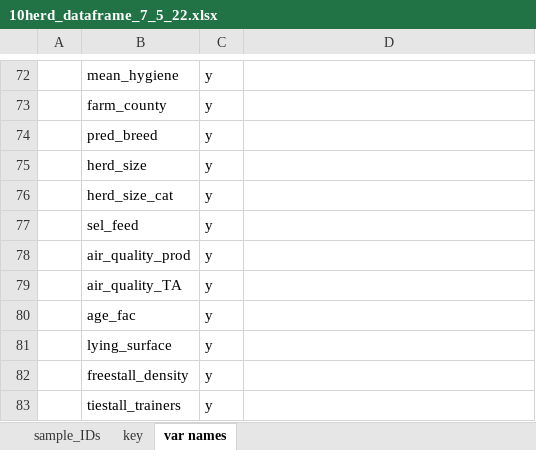
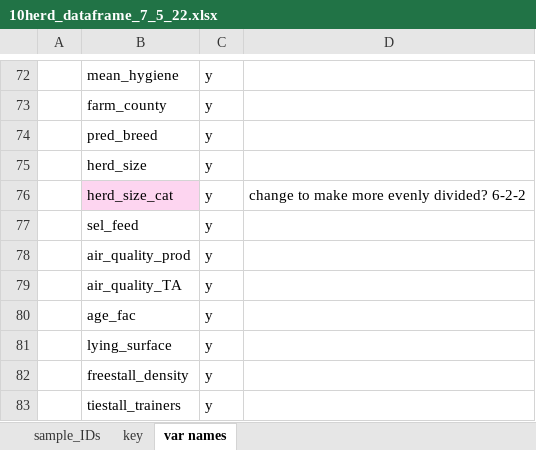
Before and after one commit to caitlin-jeffrey/OREI_Git, an Excel workbook: OREI_files/10-herd data/10herd_dataframe_7_5_22.xlsx, sheet var names, drawn as a sheet; only a part is shown, gaps mark what is left out; values as stored, in another font and other column widths than the file's, no borders; 1 other sheet too large or unreadable and not compared; the diff names each change by its address in the sheet, - before the commit and + after, or states it on an @@ line.

```diff
--- a/OREI_files/10-herd data/10herd_dataframe_7_5_22.xlsx (sheet var names)
+++ b/OREI_files/10-herd data/10herd_dataframe_7_5_22.xlsx (sheet var names)
-B76 fill: none
+B76 fill: #FDD5F0
-D76: (empty)
+D76: change to make more evenly divided? 6-2-2
```
Also changed, not shown: sheet sample_IDs, OREI_files/40-herd data/Farm Observations_CJ_TA.xlsx, OREI_files/40-herd data/kobo_export_raw_emails.xlsx.
